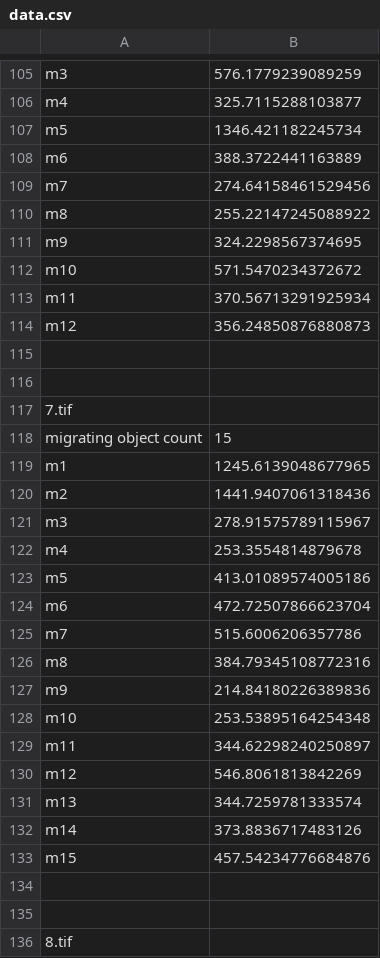
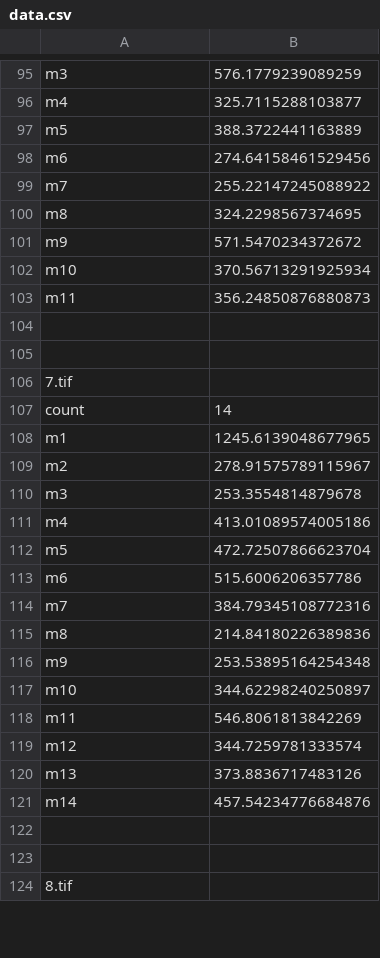
Before and after one commit to tsunamit/malignancy-analyzer, a CSV file: data.csv, drawn as a sheet; only a part is shown, gaps mark what is left out; the diff covers the shown part only.

```diff
--- a/data.csv
+++ b/data.csv
@@ -106,10 +96,9 @@ m3,576.1779239089259
 m4,325.7115288103877
-m5,1346.421182245734
-m6,388.3722441163889
-m7,274.64158461529456
-m8,255.22147245088922
-m9,324.2298567374695
-m10,571.5470234372672
-m11,370.56713291925934
-m12,356.24850876880873
+m5,388.3722441163889
+m6,274.64158461529456
+m7,255.22147245088922
+m8,324.2298567374695
+m9,571.5470234372672
+m10,370.56713291925934
+m11,356.24850876880873
 
@@ -117,18 +106,17 @@ m12,356.24850876880873
 7.tif
-migrating object count,15
+count,14
 m1,1245.6139048677965
-m2,1441.9407061318436
-m3,278.91575789115967
-m4,253.3554814879678
-m5,413.01089574005186
-m6,472.72507866623704
-m7,515.6006206357786
-m8,384.79345108772316
-m9,214.84180226389836
-m10,253.53895164254348
-m11,344.62298240250897
-m12,546.8061813842269
-m13,344.7259781333574
-m14,373.8836717483126
-m15,457.54234776684876
+m2,278.91575789115967
+m3,253.3554814879678
+m4,413.01089574005186
+m5,472.72507866623704
+m6,515.6006206357786
+m7,384.79345108772316
+m8,214.84180226389836
+m9,253.53895164254348
+m10,344.62298240250897
+m11,546.8061813842269
+m12,344.7259781333574
+m13,373.8836717483126
+m14,457.54234776684876
 
```
Also changed, not shown: 9 added rows, 22 removed rows and 61 edited cells elsewhere in this file, 3 other files.
